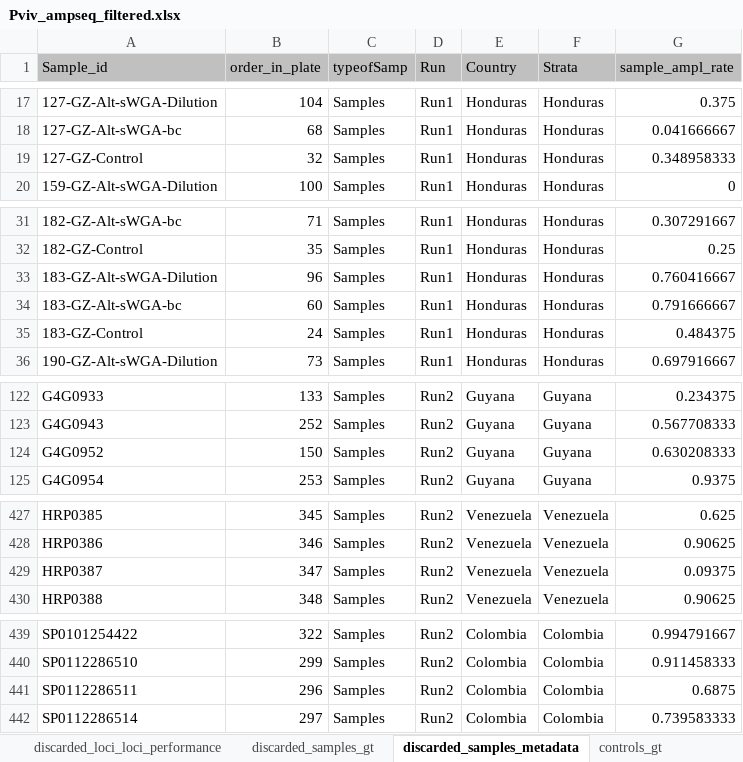
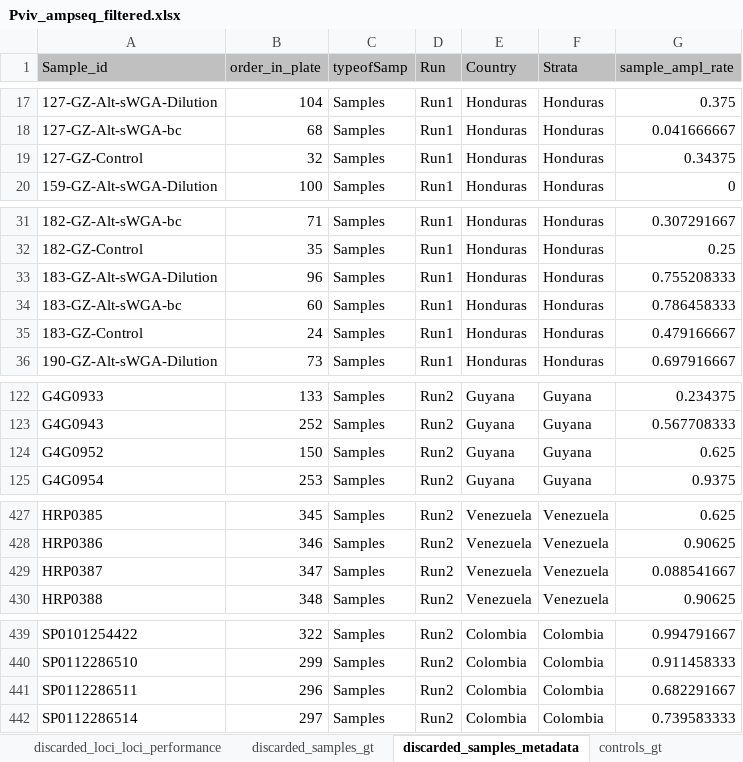
Before and after one commit to Paulonvnv/MHap-Analysis, an Excel workbook: docs/data/Pviv_example/Pviv_ampseq_filtered.xlsx, sheet discarded_samples_metadata, drawn as a sheet; only a part is shown, gaps mark what is left out; values as stored, in another font and other column widths than the file's, no borders; the diff covers the shown part only; the diff names each change by its address in the sheet, - before the commit and + after, or states it on an @@ line.

```diff
--- a/docs/data/Pviv_example/Pviv_ampseq_filtered.xlsx (sheet discarded_samples_metadata)
+++ b/docs/data/Pviv_example/Pviv_ampseq_filtered.xlsx (sheet discarded_samples_metadata)
-G19 (sample_ampl_rate): 0.348958333
+G19 (sample_ampl_rate): 0.34375
-G33 (sample_ampl_rate): 0.760416667
+G33 (sample_ampl_rate): 0.755208333
-G34 (sample_ampl_rate): 0.791666667
+G34 (sample_ampl_rate): 0.786458333
-G35 (sample_ampl_rate): 0.484375
+G35 (sample_ampl_rate): 0.479166667
-G124 (sample_ampl_rate): 0.630208333
+G124 (sample_ampl_rate): 0.625
-G429 (sample_ampl_rate): 0.09375
+G429 (sample_ampl_rate): 0.088541667
-G441 (sample_ampl_rate): 0.6875
+G441 (sample_ampl_rate): 0.682291667
```
Also changed, not shown: 1 edited cell elsewhere in this sheet, sheet gt, sheet loci_performance, sheet metadata, sheet discarded_loci_loci_performance, sheet discarded_samples_gt, sheet asv_table, 39 other files.
